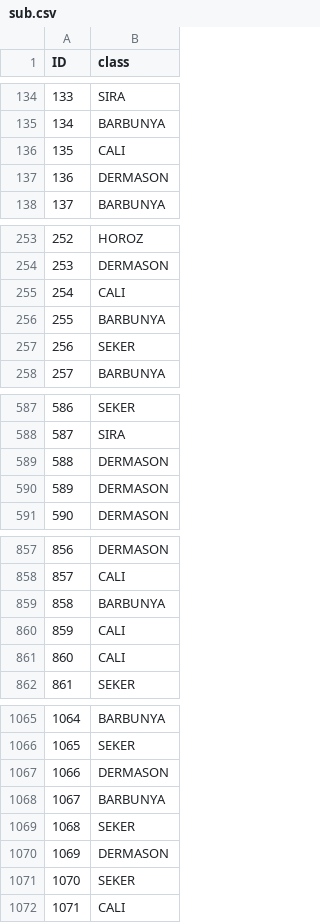
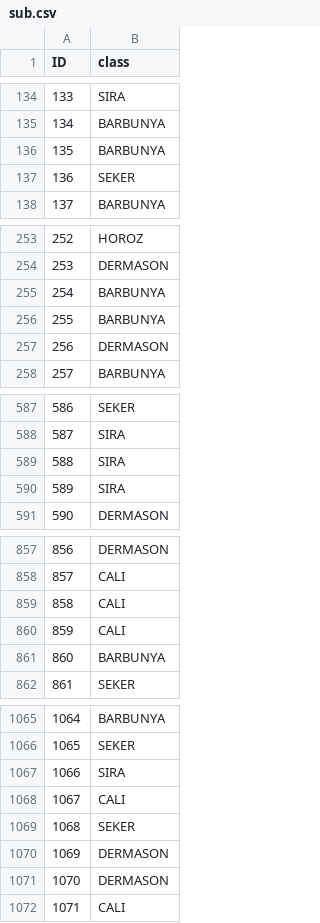
Before and after one commit to DragonsAshes/INF8215_Lab, a CSV file: lab3/data/sub.csv, drawn as a sheet; only a part is shown, gaps mark what is left out; the diff covers the shown part only.

```diff
--- a/lab3/data/sub.csv
+++ b/lab3/data/sub.csv
@@ -135,4 +135,4 @@ ID,class
 134,BARBUNYA
-135,CALI
-136,DERMASON
+135,BARBUNYA
+136,SEKER
 137,BARBUNYA
@@ -254,5 +254,5 @@ ID,class
 253,DERMASON
-254,CALI
+254,BARBUNYA
 255,BARBUNYA
-256,SEKER
+256,DERMASON
 257,BARBUNYA
@@ -588,4 +588,4 @@ ID,class
 587,SIRA
-588,DERMASON
-589,DERMASON
+588,SIRA
+589,SIRA
 590,DERMASON
@@ -858,5 +858,5 @@ ID,class
 857,CALI
-858,BARBUNYA
+858,CALI
 859,CALI
-860,CALI
+860,BARBUNYA
 861,SEKER
@@ -1066,7 +1066,7 @@ ID,class
 1065,SEKER
-1066,DERMASON
-1067,BARBUNYA
+1066,SIRA
+1067,CALI
 1068,SEKER
 1069,DERMASON
-1070,SEKER
+1070,DERMASON
 1071,CALI
```
Also changed, not shown: 53 edited cells elsewhere in this file, 5 other files.
